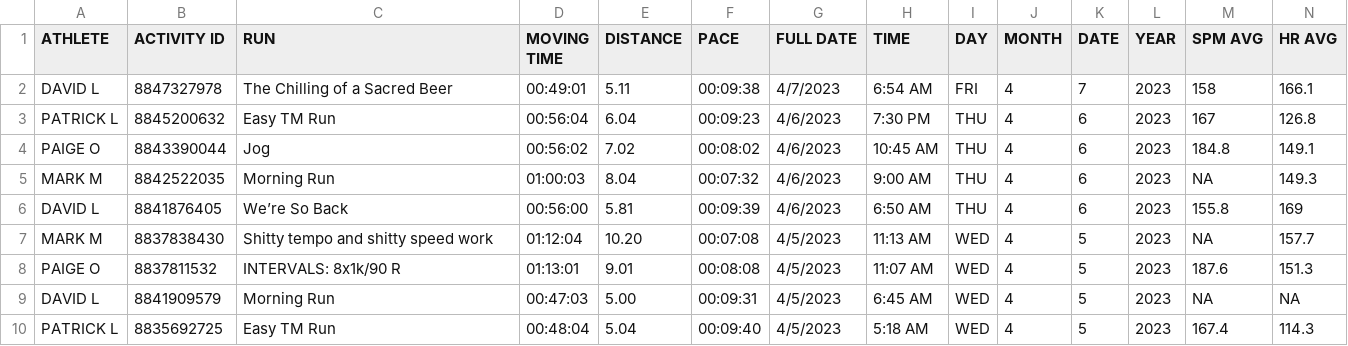
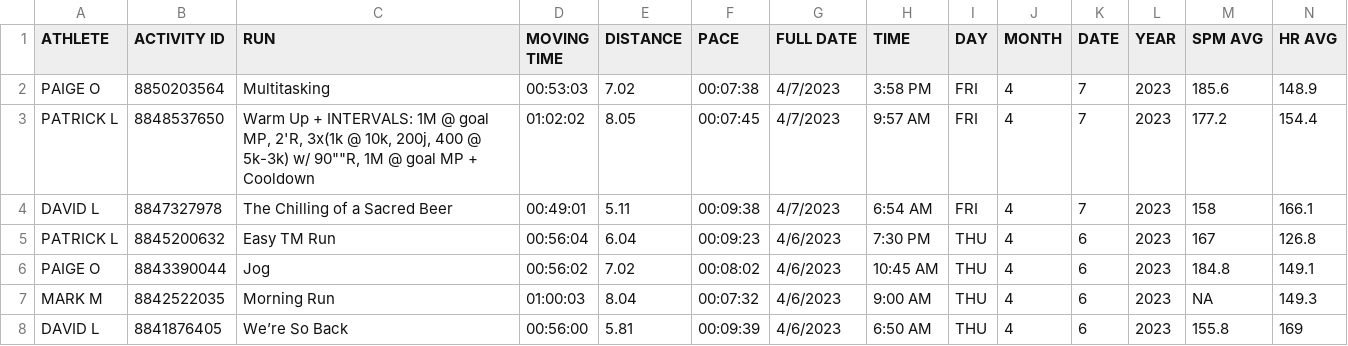
Before and after one commit to jacobreesmontgomery/Strava-API-and-Sheets-Integration, a CSV file: python/data/GoonsActivities.csv, drawn as a sheet; only a part is shown; the shorter side is filled out with more unchanged rows; rows hold the shown columns only; the diff names each change by its address in the sheet, - before the commit and + after, or states it on an @@ line.

Commit message:
man formatting time stuff SUCKS

```diff
--- a/python/data/GoonsActivities.csv
+++ b/python/data/GoonsActivities.csv
+row 2: PAIGE O | 8850203564 | Multitasking | 00:53:03 | 7.02 | 00:07:38 | 4/7/2023 | 3:58 PM | FRI | 4 | 7 | 2023 | 185.6 | 148.9
+row 3: PATRICK L | 8848537650 | Warm Up + INTERVALS: 1M @ goal MP, 2'R, 3x(1k @ 10k, 200j, 400 @ 5k-3k) w/ 90""R, 1M @ goal MP + Cooldown | 01:02:02 | 8.05 | 00:07:45 | 4/7/2023 | 9:57 AM | FRI | 4 | 7 | 2023 | 177.2 | 154.4
```
Also changed, not shown: 1 other file.
